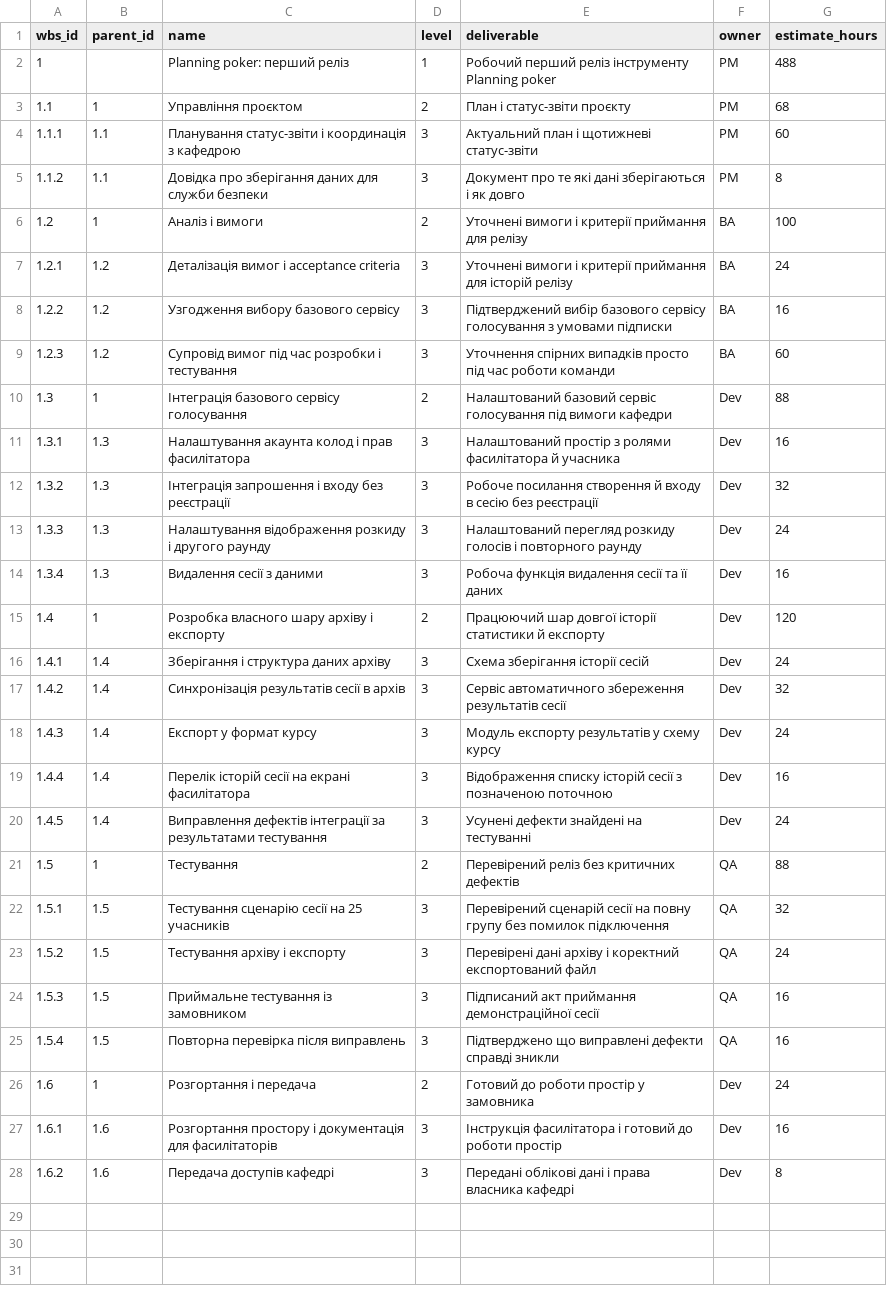
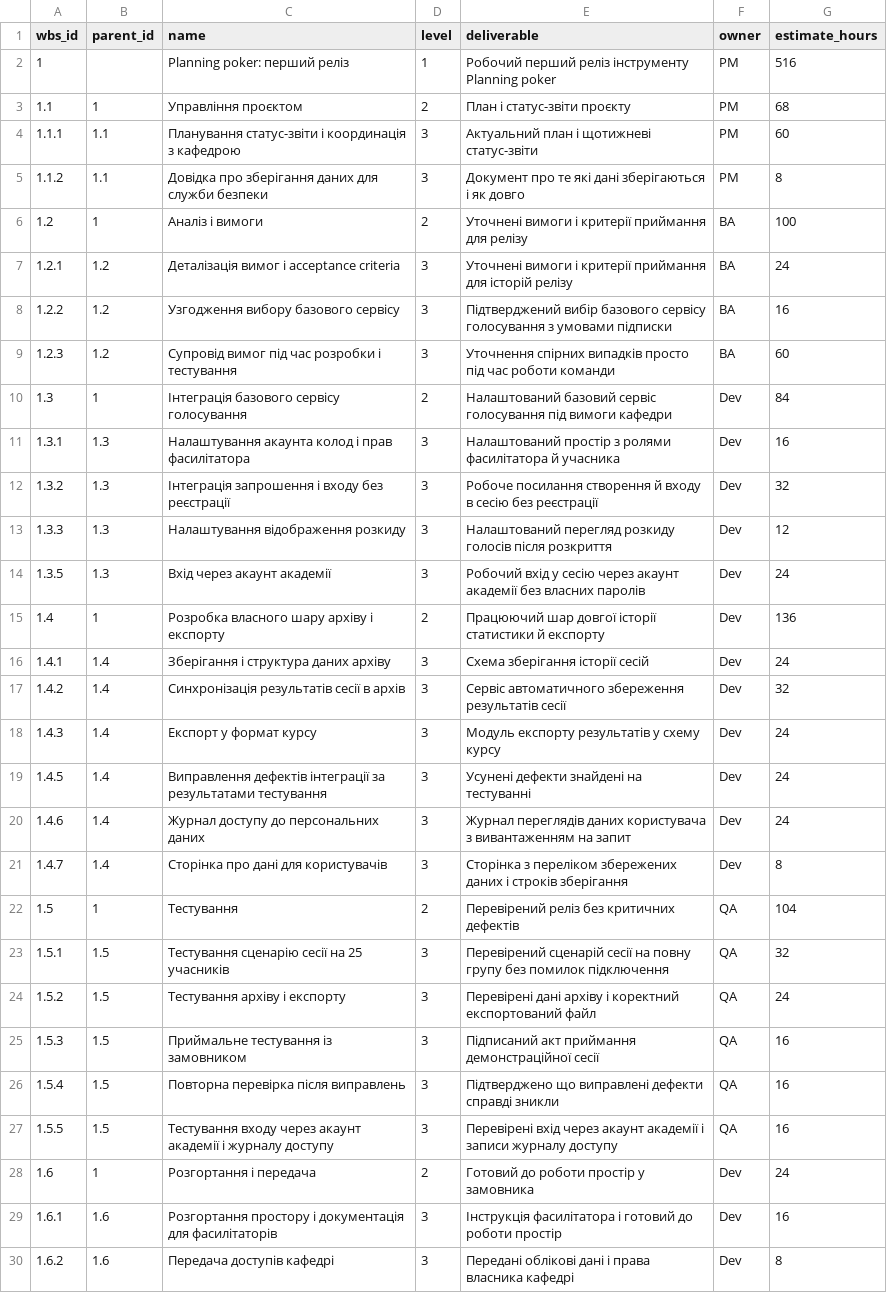
Before and after one commit to DavydShmyhelskyi/pm-2026-kn42-shmyhelskyi, a CSV file: lr07_wbs/wbs.csv, drawn as a sheet.

Commit message:
ЛР11 подія курсу 2026-10-19: вимоги служби безпеки взято обміном
S-01 переписана на вхід через акаунт академії (1 -> 3), нові S-18 (журнал
доступу, 3) і S-17 з REL-2 (сторінка про дані, 2); S-13, S-05, S-04 у REL-2.
Перший реліз 9 історій, 27 points. WBS 488 -> 516 годин, критичний шлях 40
днів, дата REL-1 2026-11-09 без змін. SC-05 і ST-03 у статуті, ризик R-07,
журнал змін CH-01...CH-03.

```diff
--- a/lr07_wbs/wbs.csv
+++ b/lr07_wbs/wbs.csv
@@ -1,3 +1,3 @@
 wbs_id,parent_id,name,level,deliverable,owner,estimate_hours
-1,,Planning poker: перший реліз,1,Робочий перший реліз інструменту Planning poker,PM,488
+1,,Planning poker: перший реліз,1,Робочий перший реліз інструменту Planning poker,PM,516
 1.1,1,Управління проєктом,2,План і статус-звіти проєкту,PM,68
@@ -9,8 +9,8 @@ wbs_id,parent_id,name,level,deliverable,owner,estimate_hours
 1.2.3,1.2,Супровід вимог під час розробки і тестування,3,Уточнення спірних випадків просто під час роботи команди,BA,60
-1.3,1,Інтеграція базового сервісу голосування,2,Налаштований базовий сервіс голосування під вимоги кафедри,Dev,88
+1.3,1,Інтеграція базового сервісу голосування,2,Налаштований базовий сервіс голосування під вимоги кафедри,Dev,84
 1.3.1,1.3,Налаштування акаунта колод і прав фасилітатора,3,Налаштований простір з ролями фасилітатора й учасника,Dev,16
 1.3.2,1.3,Інтеграція запрошення і входу без реєстрації,3,Робоче посилання створення й входу в сесію без реєстрації,Dev,32
-1.3.3,1.3,Налаштування відображення розкиду і другого раунду,3,Налаштований перегляд розкиду голосів і повторного раунду,Dev,24
-1.3.4,1.3,Видалення сесії з даними,3,Робоча функція видалення сесії та її даних,Dev,16
-1.4,1,Розробка власного шару архіву і експорту,2,Працюючий шар довгої історії статистики й експорту,Dev,120
+1.3.3,1.3,Налаштування відображення розкиду,3,Налаштований перегляд розкиду голосів після розкриття,Dev,12
+1.3.5,1.3,Вхід через акаунт академії,3,Робочий вхід у сесію через акаунт академії без власних паролів,Dev,24
+1.4,1,Розробка власного шару архіву і експорту,2,Працюючий шар довгої історії статистики й експорту,Dev,136
 1.4.1,1.4,Зберігання і структура даних архіву,3,Схема зберігання історії сесій,Dev,24
@@ -18,5 +18,6 @@ wbs_id,parent_id,name,level,deliverable,owner,estimate_hours
 1.4.3,1.4,Експорт у формат курсу,3,Модуль експорту результатів у схему курсу,Dev,24
-1.4.4,1.4,Перелік історій сесії на екрані фасилітатора,3,Відображення списку історій сесії з позначеною поточною,Dev,16
 1.4.5,1.4,Виправлення дефектів інтеграції за результатами тестування,3,Усунені дефекти знайдені на тестуванні,Dev,24
-1.5,1,Тестування,2,Перевірений реліз без критичних дефектів,QA,88
+1.4.6,1.4,Журнал доступу до персональних даних,3,Журнал переглядів даних користувача з вивантаженням на запит,Dev,24
+1.4.7,1.4,Сторінка про дані для користувачів,3,Сторінка з переліком збережених даних і строків зберігання,Dev,8
+1.5,1,Тестування,2,Перевірений реліз без критичних дефектів,QA,104
 1.5.1,1.5,Тестування сценарію сесії на 25 учасників,3,Перевірений сценарій сесії на повну групу без помилок підключення,QA,32
@@ -25,2 +26,3 @@ wbs_id,parent_id,name,level,deliverable,owner,estimate_hours
 1.5.4,1.5,Повторна перевірка після виправлень,3,Підтверджено що виправлені дефекти справді зникли,QA,16
+1.5.5,1.5,Тестування входу через акаунт академії і журналу доступу,3,Перевірені вхід через акаунт академії і записи журналу доступу,QA,16
 1.6,1,Розгортання і передача,2,Готовий до роботи простір у замовника,Dev,24
```
Also changed, not shown: lr05_charter/success_criteria.csv, lr06_backlog/backlog.csv, 13 other files.
